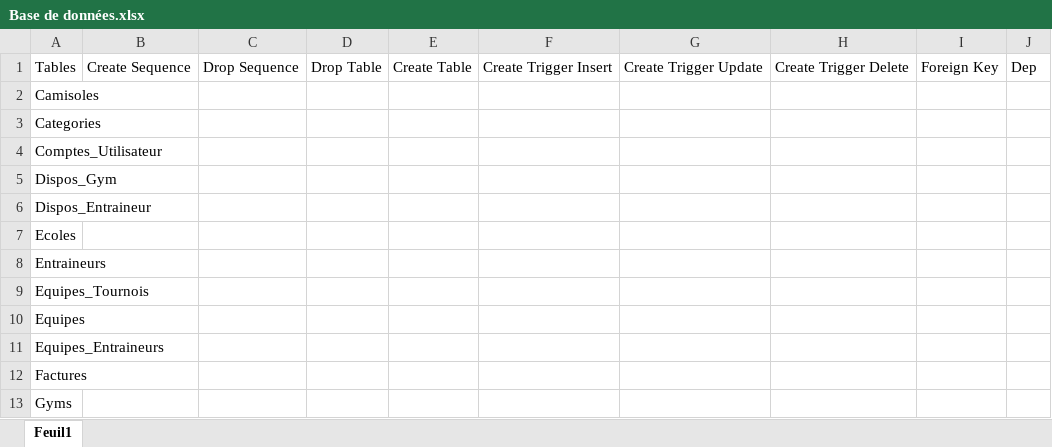
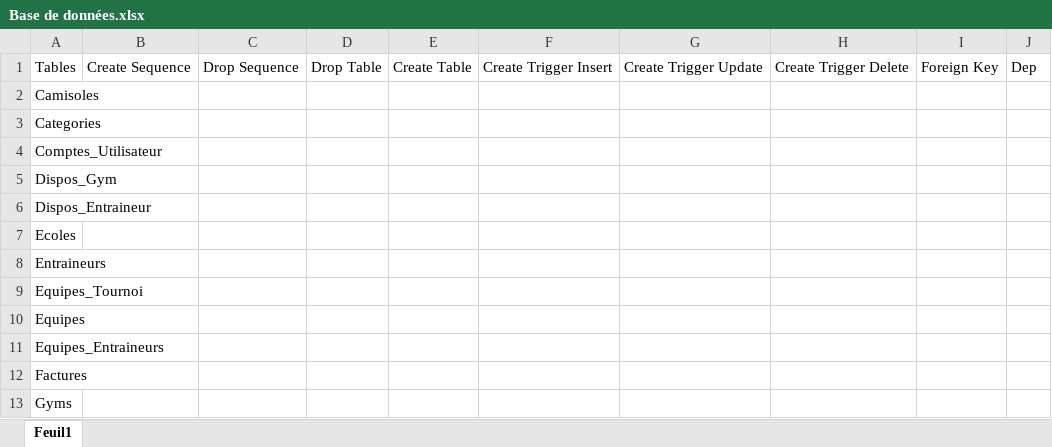
Before and after one commit to JLafreniere/ProjetApex, an Excel workbook: Base de données.xlsx, sheet Feuil1, drawn as a sheet; only a part is shown; values as stored, in another font and other column widths than the file's, no cell formats; the diff names each change by its address in the sheet, - before the commit and + after, or states it on an @@ line.

```diff
--- a/Base de données.xlsx (sheet Feuil1)
+++ b/Base de données.xlsx (sheet Feuil1)
-A9: Equipes_Tournois
+A9: Equipes_Tournoi
```
Also changed, not shown: cell formats, 2 other files.
